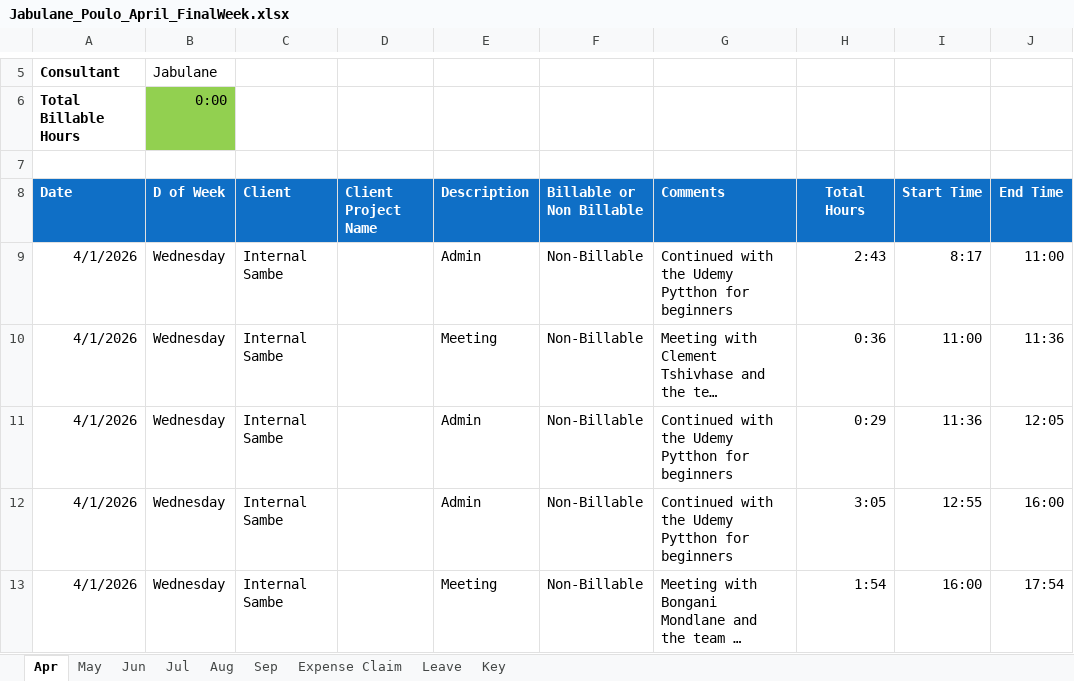
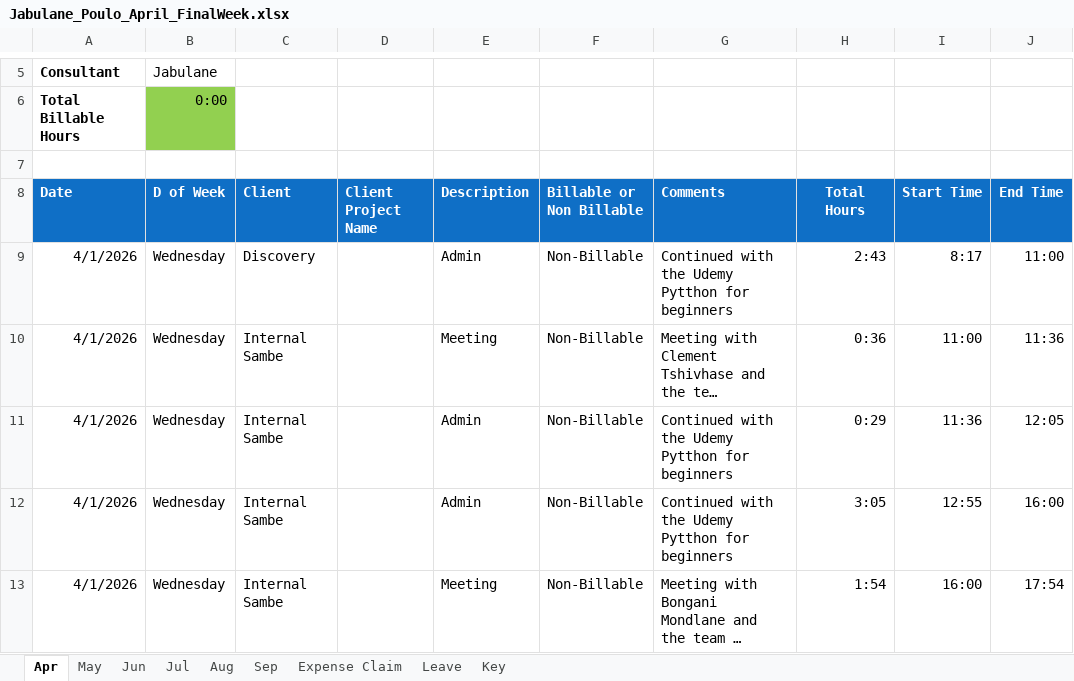
Before and after one commit to sc-grads/sc_JabulanePoulo_2026, an Excel workbook: Projects/Timesheet/Jabulane_Poulo/Jabulane_Poulo_April_FinalWeek.xlsx, sheet Apr, drawn as a sheet; only a part is shown, gaps mark what is left out; long unchanged cells end in …; values as stored, in another font and other column widths than the file's, no borders; charts and pictures and conditional formats not drawn; the diff names each change by its address in the sheet, - before the commit and + after, or states it on an @@ line.

Commit message:
Update Timesheet Migration project files and Excel data

```diff
--- a/Projects/Timesheet/Jabulane_Poulo/Jabulane_Poulo_April_FinalWeek.xlsx (sheet Apr)
+++ b/Projects/Timesheet/Jabulane_Poulo/Jabulane_Poulo_April_FinalWeek.xlsx (sheet Apr)
-C9 (Client): Internal Sambe
+C9 (Client): Discovery
```
Also changed, not shown: 5 other files.
